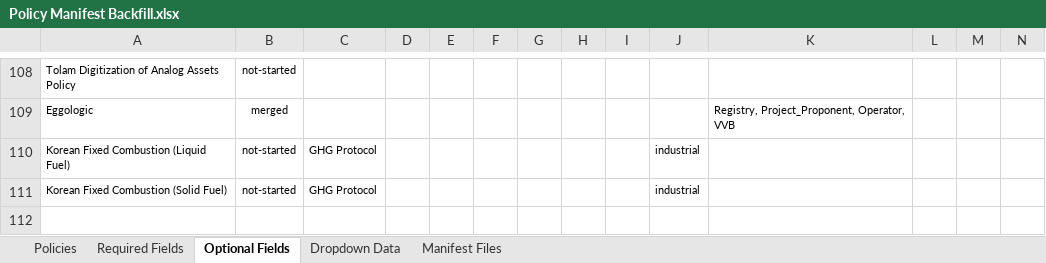
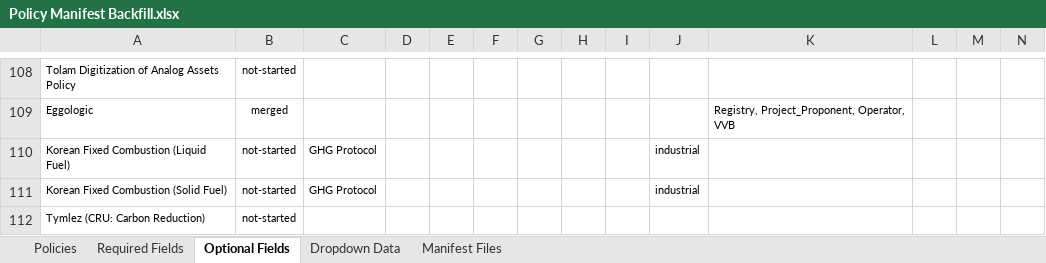
Before and after one commit to swidnikk/guardian, an Excel workbook: Methodology Library/Policy Manifest Backfill.xlsx, sheet Optional Fields, drawn as a sheet; only a part is shown, gaps mark what is left out; values as stored, in another font and other column widths than the file's, no borders; charts and pictures and table styles not drawn; rows hold the shown columns only; the diff names each change by its address in the sheet, - before the commit and + after, or states it on an @@ line.

```diff
--- a/Methodology Library/Policy Manifest Backfill.xlsx (sheet Optional Fields)
+++ b/Methodology Library/Policy Manifest Backfill.xlsx (sheet Optional Fields)
+row 112: Tymlez (CRU: Carbon Reduction) | not-started
```
Also changed, not shown: sheet Required Fields, sheet Policies.
